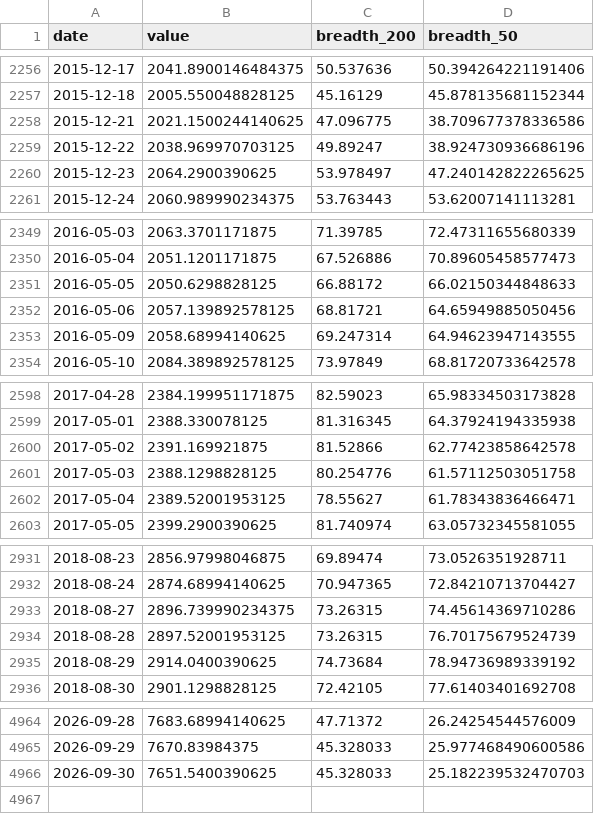
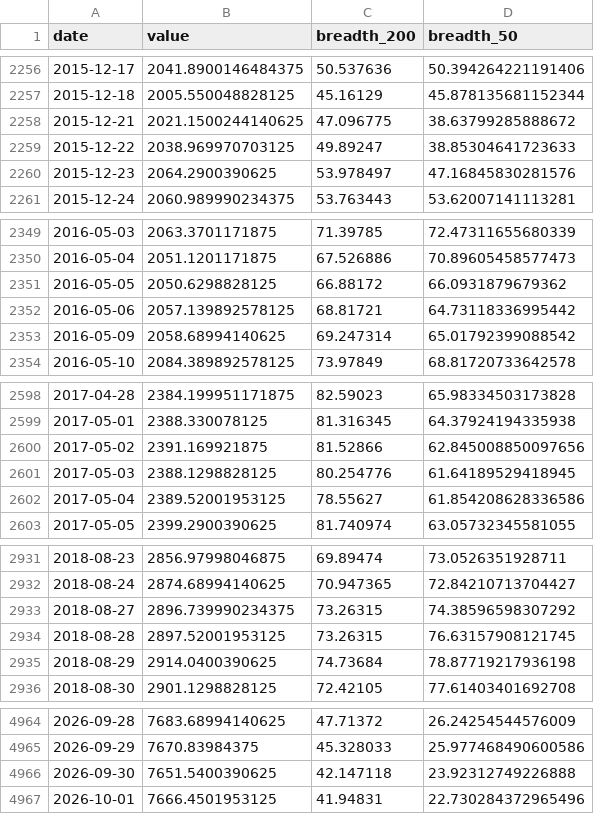
Before and after one commit to BamHIHedgeFundCEO/bamhi-web, a CSV file: data/breadth.csv, drawn as a sheet; only a part is shown, gaps mark what is left out; the diff covers the shown part only.

```diff
--- a/data/breadth.csv
+++ b/data/breadth.csv
@@ -2257,5 +2257,5 @@ date,value,breadth_200,breadth_50
 2015-12-18,2005.550048828125,45.16129,45.878135681152344
-2015-12-21,2021.1500244140625,47.096775,38.709677378336586
-2015-12-22,2038.969970703125,49.89247,38.924730936686196
-2015-12-23,2064.2900390625,53.978497,47.240142822265625
+2015-12-21,2021.1500244140625,47.096775,38.63799285888672
+2015-12-22,2038.969970703125,49.89247,38.85304641723633
+2015-12-23,2064.2900390625,53.978497,47.16845830281576
 2015-12-24,2060.989990234375,53.763443,53.62007141113281
@@ -2350,5 +2350,5 @@ date,value,breadth_200,breadth_50
 2016-05-04,2051.1201171875,67.526886,70.89605458577473
-2016-05-05,2050.6298828125,66.88172,66.02150344848633
-2016-05-06,2057.139892578125,68.81721,64.65949885050456
-2016-05-09,2058.68994140625,69.247314,64.94623947143555
+2016-05-05,2050.6298828125,66.88172,66.0931879679362
+2016-05-06,2057.139892578125,68.81721,64.73118336995442
+2016-05-09,2058.68994140625,69.247314,65.01792399088542
 2016-05-10,2084.389892578125,73.97849,68.81720733642578
@@ -2599,5 +2599,5 @@ date,value,breadth_200,breadth_50
 2017-05-01,2388.330078125,81.316345,64.37924194335938
-2017-05-02,2391.169921875,81.52866,62.77423858642578
-2017-05-03,2388.1298828125,80.254776,61.57112503051758
-2017-05-04,2389.52001953125,78.55627,61.78343836466471
+2017-05-02,2391.169921875,81.52866,62.845008850097656
+2017-05-03,2388.1298828125,80.254776,61.64189529418945
+2017-05-04,2389.52001953125,78.55627,61.854208628336586
 2017-05-05,2399.2900390625,81.740974,63.05732345581055
@@ -2932,5 +2932,5 @@ date,value,breadth_200,breadth_50
 2018-08-24,2874.68994140625,70.947365,72.84210713704427
-2018-08-27,2896.739990234375,73.26315,74.45614369710286
-2018-08-28,2897.52001953125,73.26315,76.70175679524739
-2018-08-29,2914.0400390625,74.73684,78.94736989339192
+2018-08-27,2896.739990234375,73.26315,74.38596598307292
+2018-08-28,2897.52001953125,73.26315,76.63157908121745
+2018-08-29,2914.0400390625,74.73684,78.87719217936198
 2018-08-30,2901.1298828125,72.42105,77.61403401692708
@@ -4965,2 +4965,3 @@ date,value,breadth_200,breadth_50
 2026-09-29,7670.83984375,45.328033,25.977468490600586
-2026-09-30,7651.5400390625,45.328033,25.182239532470703
+2026-09-30,7651.5400390625,42.147118,23.92312749226888
+2026-10-01,7666.4501953125,41.94831,22.730284372965496
```
Also changed, not shown: 9 edited cells elsewhere in this file, data/rates.csv, data/world_sectors.csv, 1 other file.
